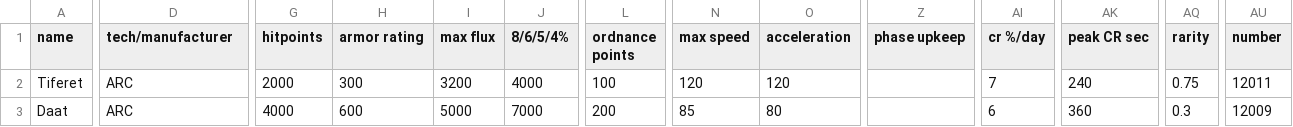
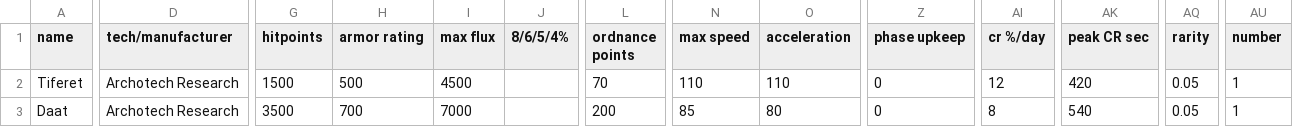
Before and after one commit to superyuuki/starsector-arc-mod, a CSV file: data/hulls/ship_data.csv, drawn as a sheet; only a part is shown, gaps mark what is left out; the diff covers the shown part only; the diff names each change by its address in the sheet, - before the commit and + after, or states it on an @@ line.

```diff
--- a/data/hulls/ship_data.csv
+++ b/data/hulls/ship_data.csv
-D2:D3 (tech/manufacturer): ARC
+D2:D3 (tech/manufacturer): Archotech Research
-G2 (hitpoints): 2000
+G2 (hitpoints): 1500
-H2 (armor rating): 300
+H2 (armor rating): 500
-I2 (max flux): 3200
+I2 (max flux): 4500
-J2 (8/6/5/4%): 4000
+J2 (8/6/5/4%): (empty)
-L2 (ordnance points): 100
+L2 (ordnance points): 70
-N2 (max speed): 120
+N2 (max speed): 110
-O2 (acceleration): 120
+O2 (acceleration): 110
-Z2:Z3 (phase upkeep): (empty)
+Z2:Z3 (phase upkeep): 0
-AI2 (cr %/day): 7
+AI2 (cr %/day): 12
-AK2 (peak CR sec): 240
+AK2 (peak CR sec): 420
-AQ2 (rarity): 0.75
+AQ2 (rarity): 0.05
-AU2 (number): 12011
+AU2 (number): 1
-G3 (hitpoints): 4000
+G3 (hitpoints): 3500
-H3 (armor rating): 600
+H3 (armor rating): 700
-I3 (max flux): 5000
+I3 (max flux): 7000
-J3 (8/6/5/4%): 7000
+J3 (8/6/5/4%): (empty)
-AI3 (cr %/day): 6
+AI3 (cr %/day): 8
-AK3 (peak CR sec): 360
+AK3 (peak CR sec): 540
-AQ3 (rarity): 0.3
+AQ3 (rarity): 0.05
-AU3 (number): 12009
+AU3 (number): 1
```
Also changed, not shown: 2 added rows and 44 edited cells elsewhere in this file, data/hullmods/hull_mods.csv, data/shipsystems/ship_systems.csv, 52 other files.
